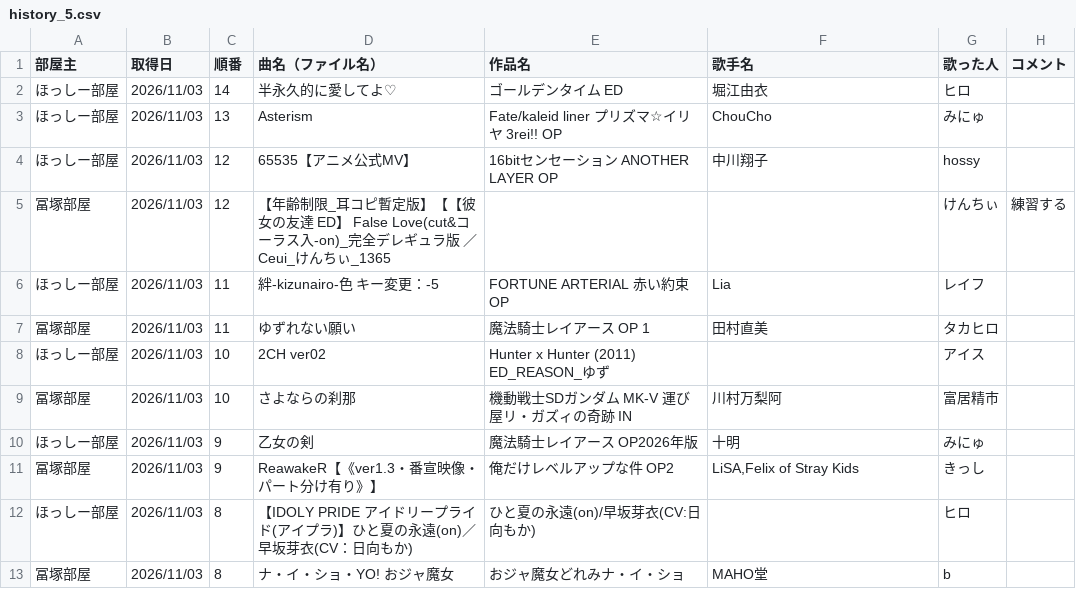
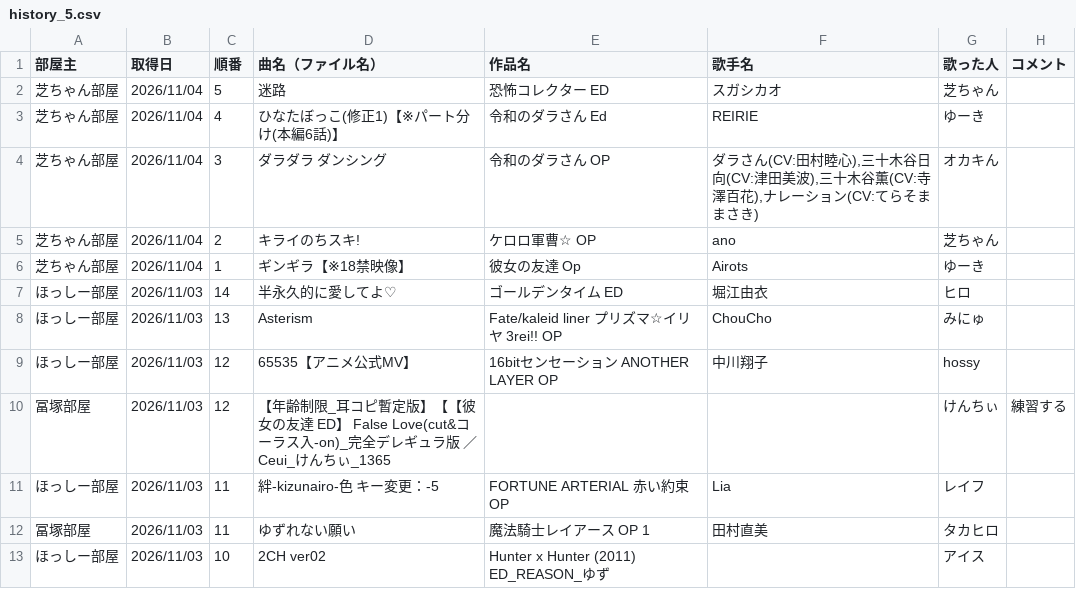
Before and after one commit to hachi515/karaoke_setlist, a CSV file: history_5.csv, drawn as a sheet; only a part is shown; the shorter side is filled out with more unchanged rows; the diff names each change by its address in the sheet, - before the commit and + after, or states it on an @@ line.

```diff
--- a/history_5.csv
+++ b/history_5.csv
+row 2: 芝ちゃん部屋 | 2026/11/04 | 5 | 迷路 | 恐怖コレクター ED | スガシカオ | 芝ちゃん
+row 3: 芝ちゃん部屋 | 2026/11/04 | 4 | ひなたぼっこ(修正1)【※パート分け(本編6話)】 | 令和のダラさん Ed | REIRIE | ゆーき
+row 4: 芝ちゃん部屋 | 2026/11/04 | 3 | ダラダラ ダンシング | 令和のダラさん OP | ダラさん(CV:田村睦心),三十木谷日向(CV:津田美波),三十木谷薫(CV:寺澤百花),ナレーション(CV:てらそままさき) | オカキん
+row 5: 芝ちゃん部屋 | 2026/11/04 | 2 | キライのちスキ! | ケロロ軍曹☆ OP | ano | 芝ちゃん
+row 6: 芝ちゃん部屋 | 2026/11/04 | 1 | ギンギラ【※18禁映像】 | 彼女の友達 Op | Airots | ゆーき
```
Also changed, not shown: 3 other files.
